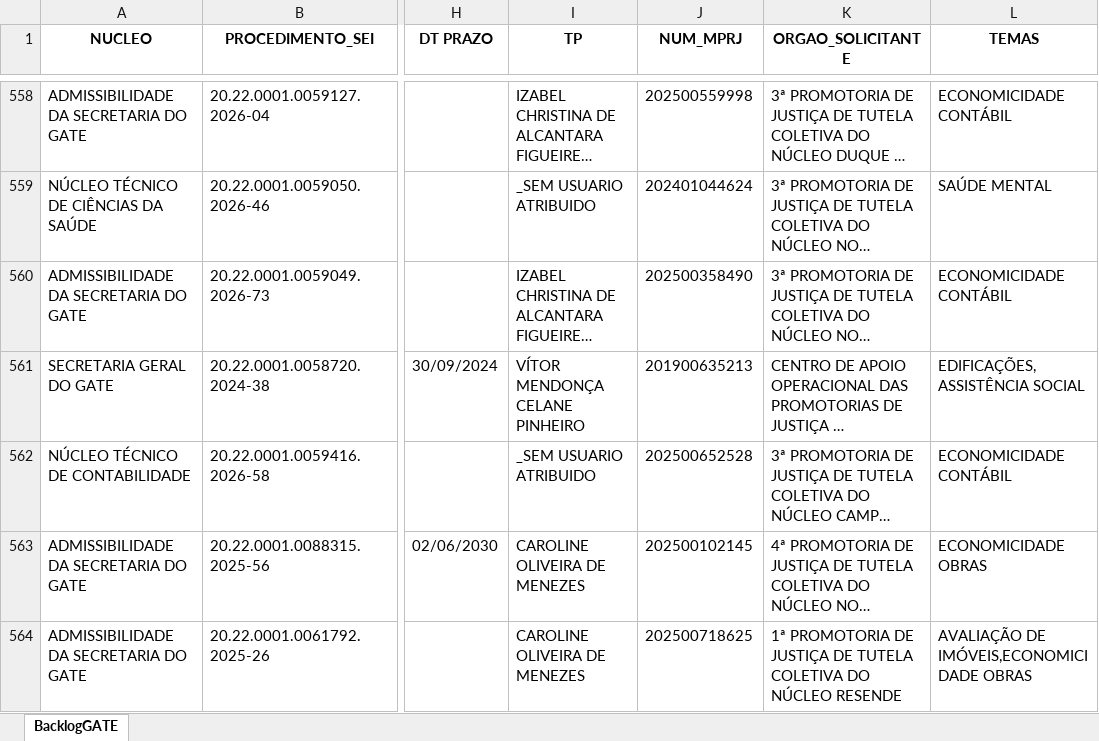
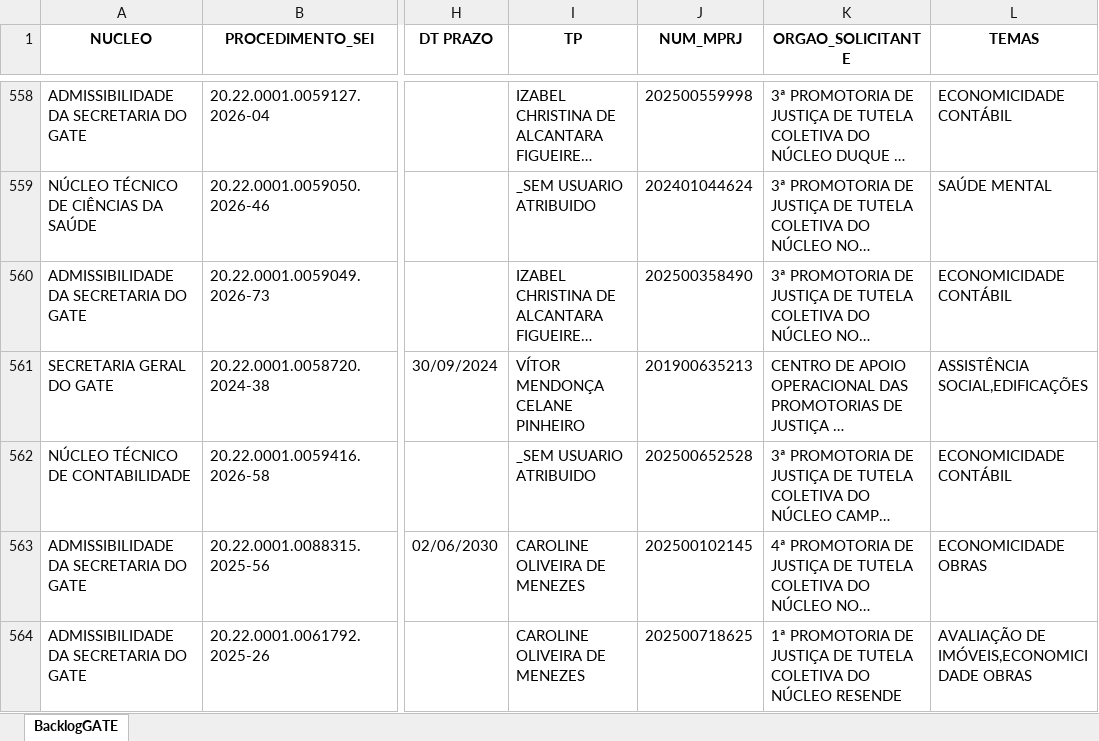
Before and after one commit to cdadosgate/backlog-GATE, an Excel workbook: BacklogGATEAutoCompleto.xlsx, sheet BacklogGATE, drawn as a sheet; only a part is shown, gaps mark what is left out; long unchanged cells end in …; values as stored, in another font and other column widths than the file's, no borders; the diff covers the shown part only; the diff names each change by its address in the sheet, - before the commit and + after, or states it on an @@ line.

```diff
--- a/BacklogGATEAutoCompleto.xlsx (sheet BacklogGATE)
+++ b/BacklogGATEAutoCompleto.xlsx (sheet BacklogGATE)
-L561 (TEMAS): EDIFICAÇÕES,ASSISTÊNCIA SOCIAL
+L561 (TEMAS): ASSISTÊNCIA SOCIAL,EDIFICAÇÕES
```
Also changed, not shown: 2 added rows, 2 removed rows and 12 edited cells elsewhere in this sheet, SaidaSemITGATEAutoCompleto.xlsx, 1 other file.
